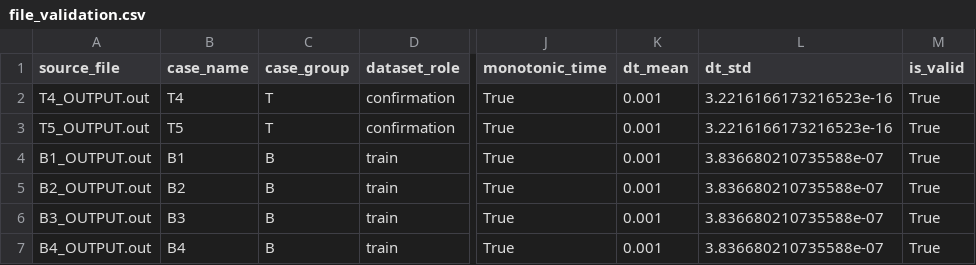
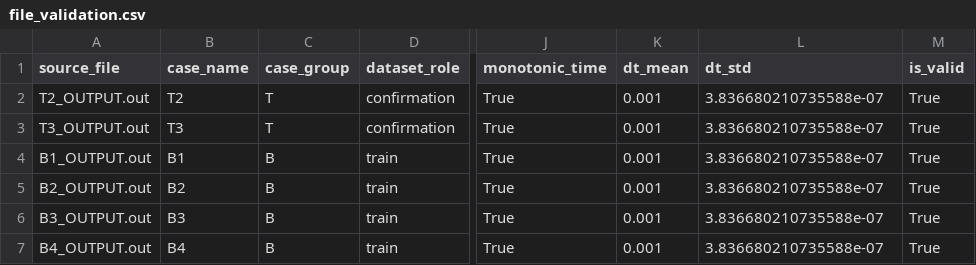
Before and after one commit to luankeanu/tbROM, a CSV file: PySINDy_V2/outputs/file_validation.csv, drawn as a sheet; only a part is shown, gaps mark what is left out; the diff names each change by its address in the sheet, - before the commit and + after, or states it on an @@ line.

Commit message:
new data analyse

```diff
--- a/PySINDy_V2/outputs/file_validation.csv
+++ b/PySINDy_V2/outputs/file_validation.csv
-A2 (source_file): T4_OUTPUT.out
+A2 (source_file): T2_OUTPUT.out
-B2 (case_name): T4
+B2 (case_name): T2
-L2:L3 (dt_std): 3.2216166173216523e-16
+L2:L3 (dt_std): 3.836680210735588e-07
-A3 (source_file): T5_OUTPUT.out
+A3 (source_file): T3_OUTPUT.out
-B3 (case_name): T5
+B3 (case_name): T3
```
Also changed, not shown: 5 other files.
